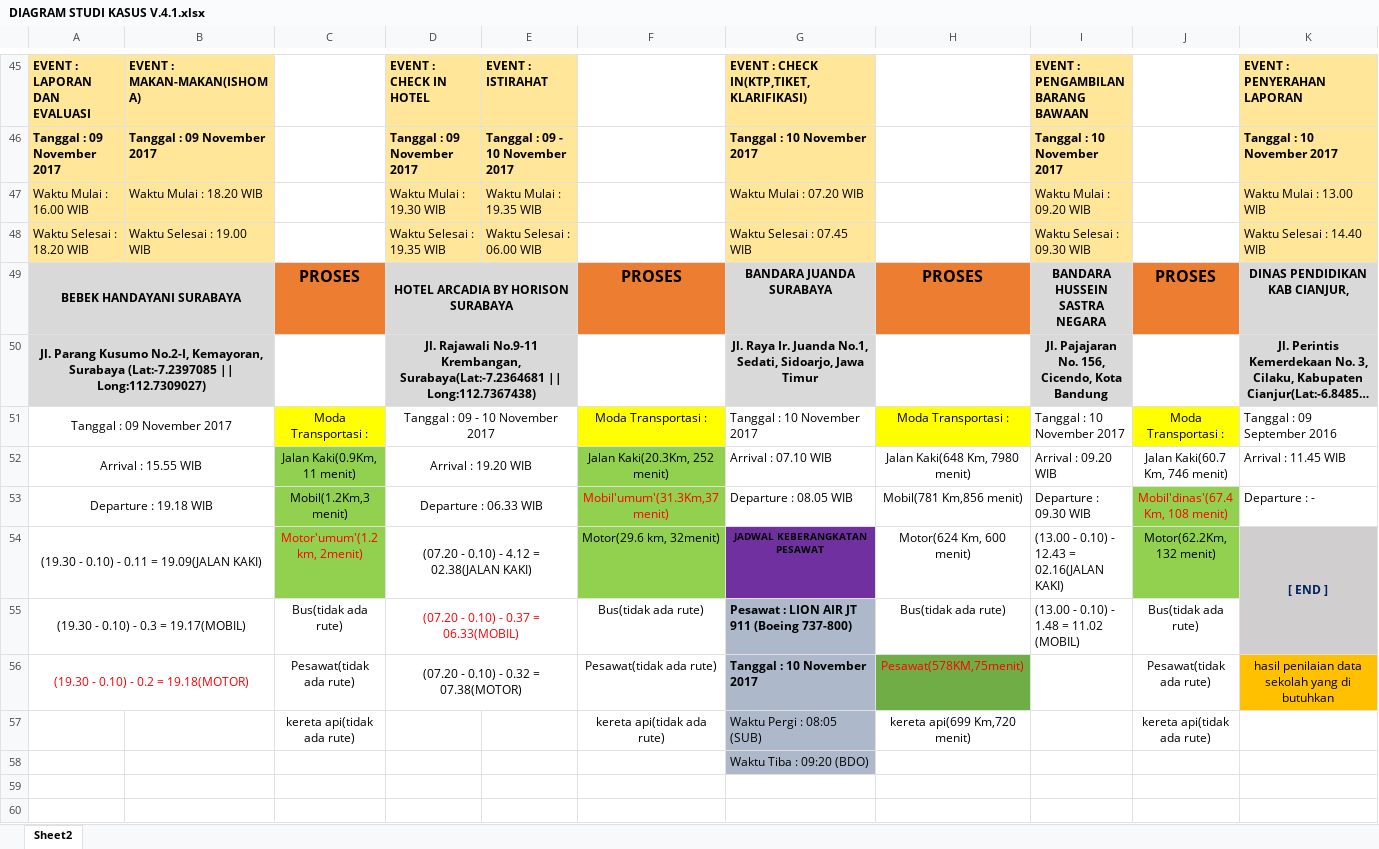
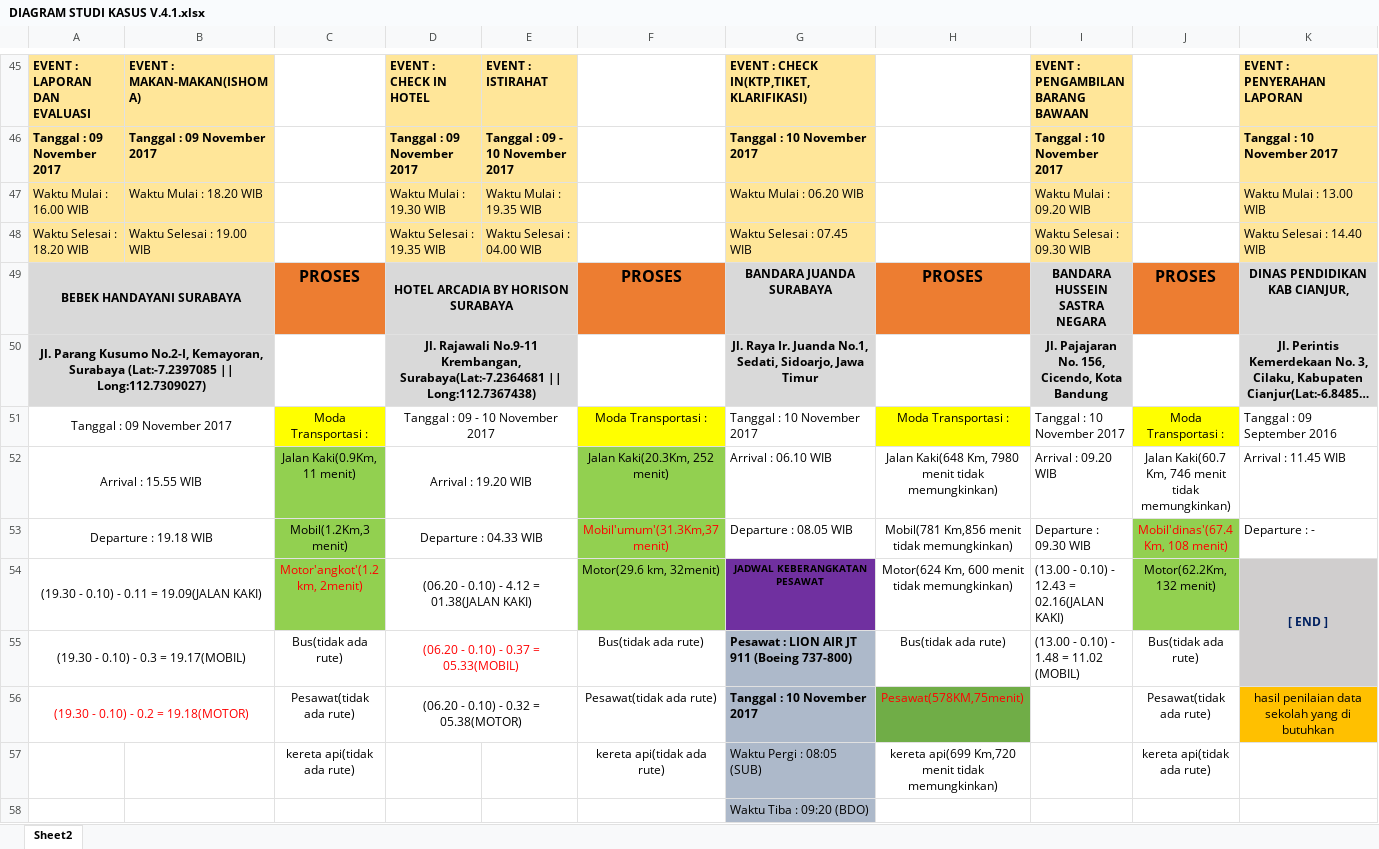
Before and after one commit to kurniawan15/TravelLander, an Excel workbook: Documents/DIAGRAM STUDI KASUS V.4.1.xlsx, sheet Sheet2, drawn as a sheet; only a part is shown, gaps mark what is left out; long unchanged cells end in …; values as stored, in another font and other column widths than the file's, no borders; charts and pictures not drawn; the diff covers the shown part only; the diff names each change by its address in the sheet, - before the commit and + after, or states it on an @@ line.

Commit message:
penambahan moda yg tidak memungkinkan dari hasil review dan perapihan

```diff
--- a/Documents/DIAGRAM STUDI KASUS V.4.1.xlsx (sheet Sheet2)
+++ b/Documents/DIAGRAM STUDI KASUS V.4.1.xlsx (sheet Sheet2)
-G47: Waktu Mulai : 07.20 WIB
+G47: Waktu Mulai : 06.20 WIB
-E48: Waktu Selesai : 06.00 WIB
+E48: Waktu Selesai : 04.00 WIB
-G52: Arrival : 07.10 WIB
+G52: Arrival : 06.10 WIB
-H52: Jalan Kaki(648 Km, 7980 menit)
+H52: Jalan Kaki(648 Km, 7980 menit tidak memungkinkan)
-J52: Jalan Kaki(60.7 Km, 746 menit)
+J52: Jalan Kaki(60.7 Km, 746 menit tidak memungkinkan)
-D53: Departure : 06.33 WIB
+D53: Departure : 04.33 WIB
-H53: Mobil(781 Km,856 menit)
+H53: Mobil(781 Km,856 menit tidak memungkinkan)
-C54: Motor'umum'(1.2 km, 2menit)
+C54: Motor'angkot'(1.2 km, 2menit)
-D54: (07.20 - 0.10) - 4.12 = 02.38(JALAN KAKI)
+D54: (06.20 - 0.10) - 4.12 = 01.38(JALAN KAKI)
-H54: Motor(624 Km, 600 menit)
+H54: Motor(624 Km, 600 menit tidak memungkinkan)
-D55: (07.20 - 0.10) - 0.37 = 06.33(MOBIL)
+D55: (06.20 - 0.10) - 0.37 = 05.33(MOBIL)
-D56: (07.20 - 0.10) - 0.32 = 07.38(MOTOR)
+D56: (06.20 - 0.10) - 0.32 = 05.38(MOTOR)
-H57: kereta api(699 Km,720 menit)
+H57: kereta api(699 Km,720 menit tidak memungkinkan)
```
Also changed, not shown: 19 edited cells and cell formats elsewhere in this sheet.
